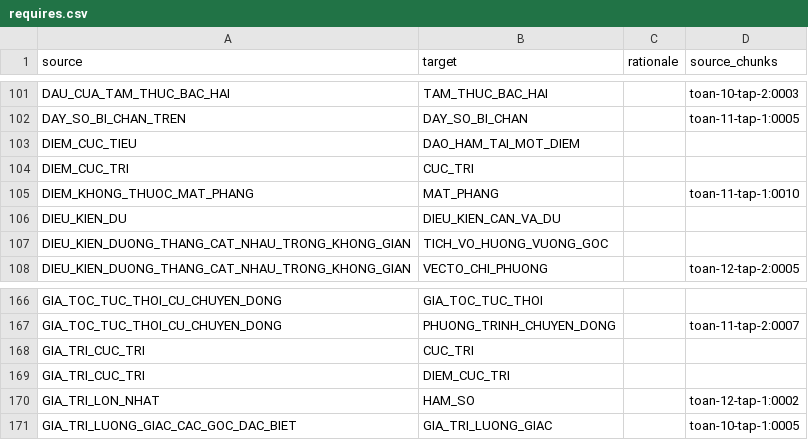
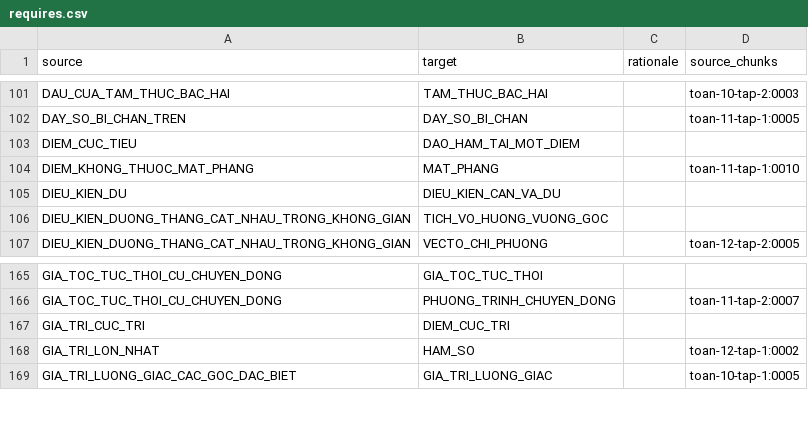
Before and after one commit to phucvo-nino-nvd/master-thpt, a CSV file: artifacts/knowledge_graph/neo4j/requires.csv, drawn as a sheet; only a part is shown, gaps mark what is left out.

```diff
--- a/artifacts/knowledge_graph/neo4j/requires.csv
+++ b/artifacts/knowledge_graph/neo4j/requires.csv
@@ -103,3 +103,2 @@ DAY_SO_BI_CHAN_TREN,DAY_SO_BI_CHAN,,toan-11-tap-1:0005
 DIEM_CUC_TIEU,DAO_HAM_TAI_MOT_DIEM,,
-DIEM_CUC_TRI,CUC_TRI,,
 DIEM_KHONG_THUOC_MAT_PHANG,MAT_PHANG,,toan-11-tap-1:0010
@@ -167,3 +166,2 @@ GIA_TOC_TUC_THOI_CU_CHUYEN_DONG,GIA_TOC_TUC_THOI,,
 GIA_TOC_TUC_THOI_CU_CHUYEN_DONG,PHUONG_TRINH_CHUYEN_DONG,,toan-11-tap-2:0007
-GIA_TRI_CUC_TRI,CUC_TRI,,
 GIA_TRI_CUC_TRI,DIEM_CUC_TRI,,
```
Also changed, not shown: artifacts/knowledge_graph/neo4j/nodes.csv, 9 other files.
